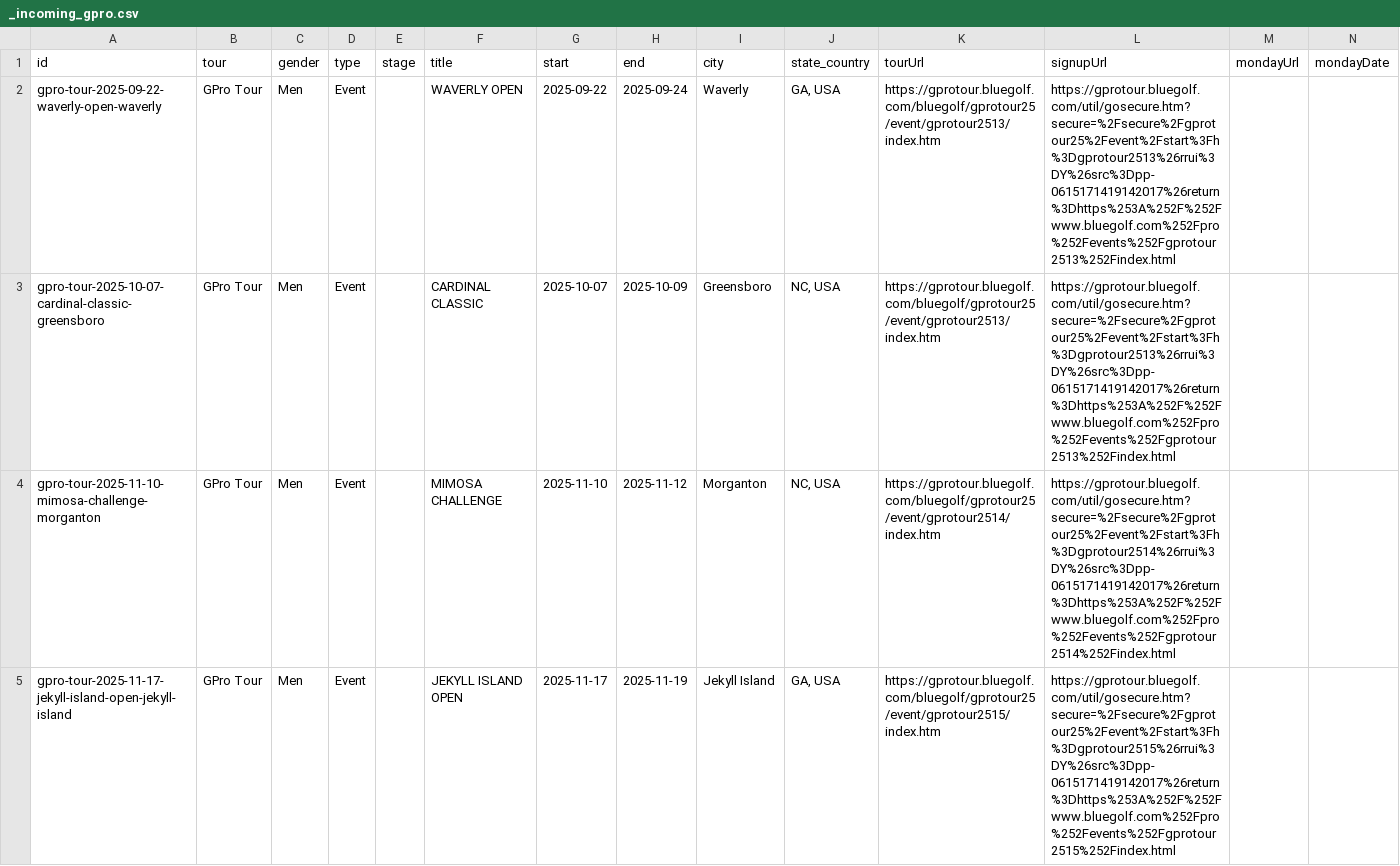
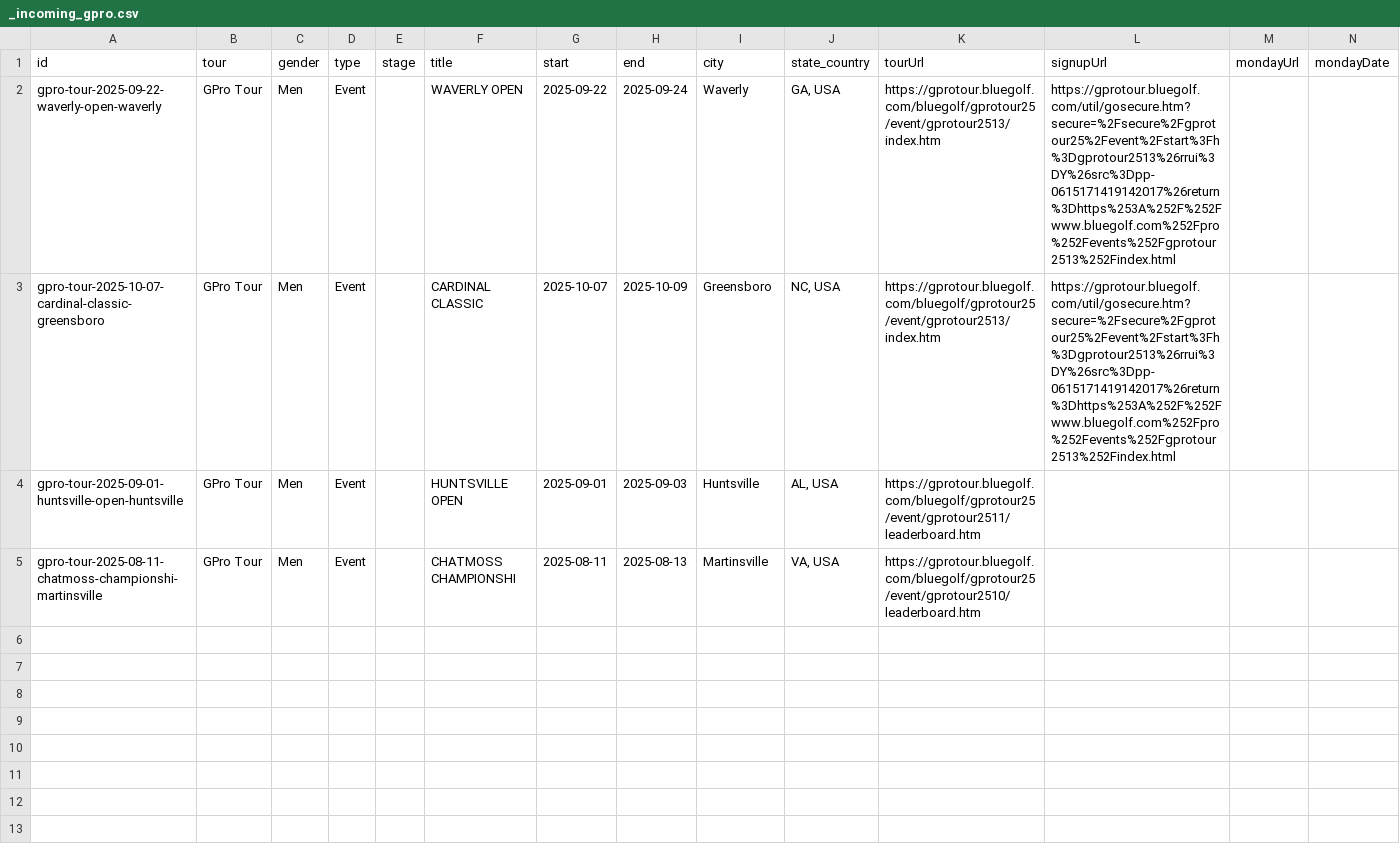
Before and after one commit to pbh007/propath-data, a CSV file: data/_incoming_gpro.csv, drawn as a sheet.

```diff
--- a/data/_incoming_gpro.csv
+++ b/data/_incoming_gpro.csv
@@ -3,3 +3,3 @@ gpro-tour-2025-09-22-waverly-open-waverly,GPro Tour,Men,Event,,WAVERLY OPEN,2025
 gpro-tour-2025-10-07-cardinal-classic-greensboro,GPro Tour,Men,Event,,CARDINAL CLASSIC,2025-10-07,2025-10-09,Greensboro,"NC, USA",https://gprotour.bluegolf.com/bluegolf/gprotour25/event/gprotour2513/index.htm,https://gprotour.bluegolf.com/util/gosecure.htm?secure=%2Fsecure%2Fgprotour25%2Fevent%2Fstart%3Fh%3Dgprotour2513%26rrui%3DY%26src%3Dpp-0615171419142017%26return%3Dhttps%253A%252F%252Fwww.bluegolf.com%252Fpro%252Fevents%252Fgprotour2513%252Findex.html,,
-gpro-tour-2025-11-10-mimosa-challenge-morganton,GPro Tour,Men,Event,,MIMOSA CHALLENGE,2025-11-10,2025-11-12,Morganton,"NC, USA",https://gprotour.bluegolf.com/bluegolf/gprotour25/event/gprotour2514/index.htm,https://gprotour.bluegolf.com/util/gosecure.htm?secure=%2Fsecure%2Fgprotour25%2Fevent%2Fstart%3Fh%3Dgprotour2514%26rrui%3DY%26src%3Dpp-0615171419142017%26return%3Dhttps%253A%252F%252Fwww.bluegolf.com%252Fpro%252Fevents%252Fgprotour2514%252Findex.html,,
-gpro-tour-2025-11-17-jekyll-island-open-jekyll-island,GPro Tour,Men,Event,,JEKYLL ISLAND OPEN,2025-11-17,2025-11-19,Jekyll Island,"GA, USA",https://gprotour.bluegolf.com/bluegolf/gprotour25/event/gprotour2515/index.htm,https://gprotour.bluegolf.com/util/gosecure.htm?secure=%2Fsecure%2Fgprotour25%2Fevent%2Fstart%3Fh%3Dgprotour2515%26rrui%3DY%26src%3Dpp-0615171419142017%26return%3Dhttps%253A%252F%252Fwww.bluegolf.com%252Fpro%252Fevents%252Fgprotour2515%252Findex.html,,
+gpro-tour-2025-09-01-huntsville-open-huntsville,GPro Tour,Men,Event,,HUNTSVILLE OPEN,2025-09-01,2025-09-03,Huntsville,"AL, USA",https://gprotour.bluegolf.com/bluegolf/gprotour25/event/gprotour2511/leaderboard.htm,,,
+gpro-tour-2025-08-11-chatmoss-championshi-martinsville,GPro Tour,Men,Event,,CHATMOSS CHAMPIONSHI,2025-08-11,2025-08-13,Martinsville,"VA, USA",https://gprotour.bluegolf.com/bluegolf/gprotour25/event/gprotour2510/leaderboard.htm,,,
```
Also changed, not shown: data/ProPath-MiniTour2026-MasterEvents.csv, data/_incoming_mlgt_upcoming.csv.
